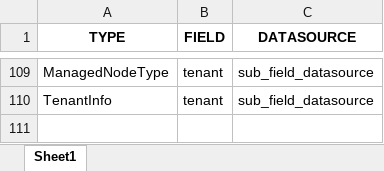
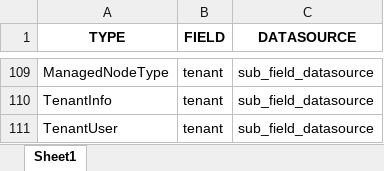
Before and after one commit to Echo-Stream/appsync, an Excel workbook: resolver_list.xlsx, sheet Sheet1, drawn as a sheet; only a part is shown, gaps mark what is left out; values as stored, in another font and other column widths than the file's, no borders; the diff names each change by its address in the sheet, - before the commit and + after, or states it on an @@ line.

Commit message:
added TenantUser

```diff
--- a/resolver_list.xlsx (sheet Sheet1)
+++ b/resolver_list.xlsx (sheet Sheet1)
+row 111: TenantUser | tenant | sub_field_datasource
```
